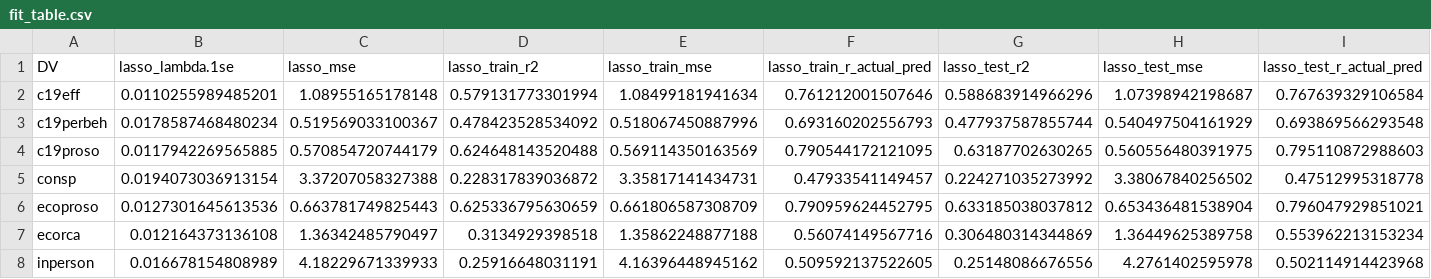
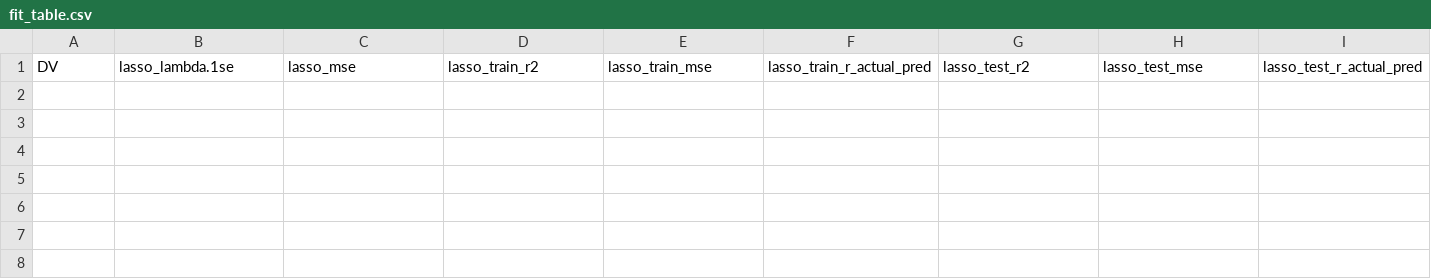
Before and after one commit to cjvanlissa/COVID19_metadata, a CSV file: results/fit_table.csv, drawn as a sheet; only a part is shown; rows hold the shown columns only; the diff names each change by its address in the sheet, - before the commit and + after, or states it on an @@ line.

```diff
--- a/results/fit_table.csv
+++ b/results/fit_table.csv
-row 2: c19eff | 0.0110255989485201 | 1.08955165178148 | 0.579131773301994 | 1.08499181941634 | 0.761212001507646 | 0.588683914966296 | 1.07398942198687 | 0.767639329106584
-row 3: c19perbeh | 0.0178587468480234 | 0.519569033100367 | 0.478423528534092 | 0.518067450887996 | 0.693160202556793 | 0.477937587855744 | 0.540497504161929 | 0.693869566293548
-row 4: c19proso | 0.0117942269565885 | 0.570854720744179 | 0.624648143520488 | 0.569114350163569 | 0.790544172121095 | 0.63187702630265 | 0.560556480391975 | 0.795110872988603
-row 5: consp | 0.0194073036913154 | 3.37207058327388 | 0.228317839036872 | 3.35817141434731 | 0.47933541149457 | 0.224271035273992 | 3.38067840256502 | 0.47512995318778
-row 6: ecoproso | 0.0127301645613536 | 0.663781749825443 | 0.625336795630659 | 0.661806587308709 | 0.790959624452795 | 0.633185038037812 | 0.653436481538904 | 0.796047929851021
-row 7: ecorca | 0.012164373136108 | 1.36342485790497 | 0.3134929398518 | 1.35862248877188 | 0.56074149567716 | 0.306480314344869 | 1.36449625389758 | 0.553962213153234
-row 8: inperson | 0.016678154808989 | 4.18229671339933 | 0.25916648031191 | 4.16396448945162 | 0.509592137522605 | 0.25148086676556 | 4.2761402595978 | 0.502114914423968
```
Also changed, not shown: 15 other files.
